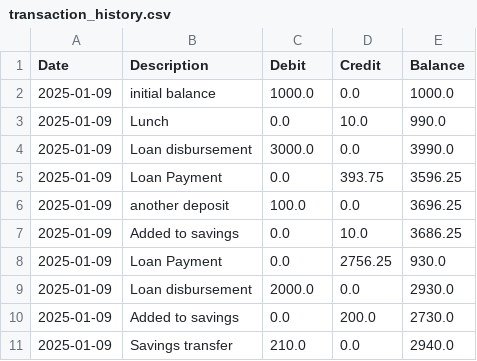
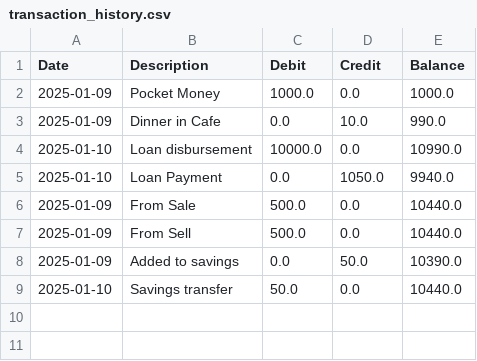
Before and after one commit to raiyan-takrim/Ledger-System, a CSV file: transaction_history.csv, drawn as a sheet.

```diff
--- a/transaction_history.csv
+++ b/transaction_history.csv
@@ -1,11 +1,9 @@
 Date,Description,Debit,Credit,Balance
-2025-01-09,initial balance,1000.0,0.0,1000.0
-2025-01-09,Lunch,0.0,10.0,990.0
-2025-01-09,Loan disbursement,3000.0,0.0,3990.0
-2025-01-09,Loan Payment,0.0,393.75,3596.25
-2025-01-09,another deposit,100.0,0.0,3696.25
-2025-01-09,Added to savings,0.0,10.0,3686.25
-2025-01-09,Loan Payment,0.0,2756.25,930.0
-2025-01-09,Loan disbursement,2000.0,0.0,2930.0
-2025-01-09,Added to savings,0.0,200.0,2730.0
-2025-01-09,Savings transfer,210.0,0.0,2940.0
+2025-01-09,Pocket Money,1000.0,0.0,1000.0
+2025-01-09,Dinner in Cafe,0.0,10.0,990.0
+2025-01-10,Loan disbursement,10000.0,0.0,10990.0
+2025-01-10,Loan Payment,0.0,1050.0,9940.0
+2025-01-09,From Sale,500.0,0.0,10440.0
+2025-01-09,From Sell,500.0,0.0,10440.0
+2025-01-09,Added to savings,0.0,50.0,10390.0
+2025-01-10,Savings transfer,50.0,0.0,10440.0
```
Also changed, not shown: 3 other files.
